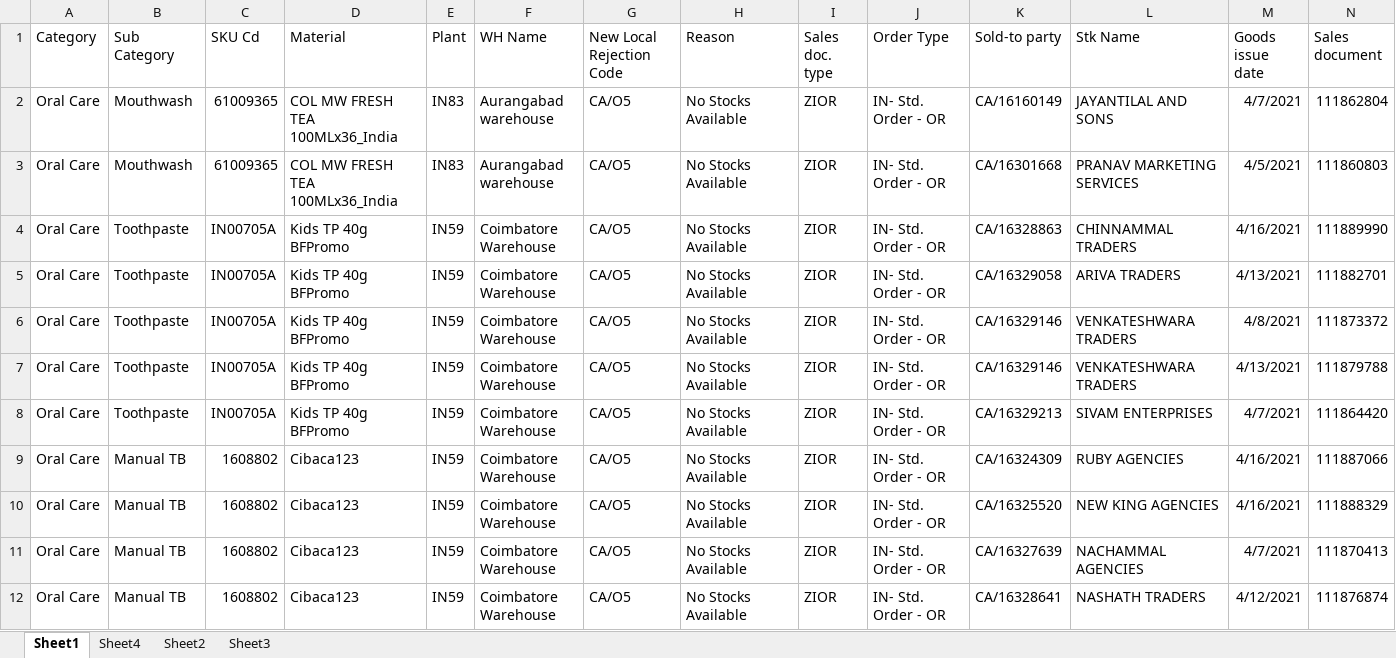
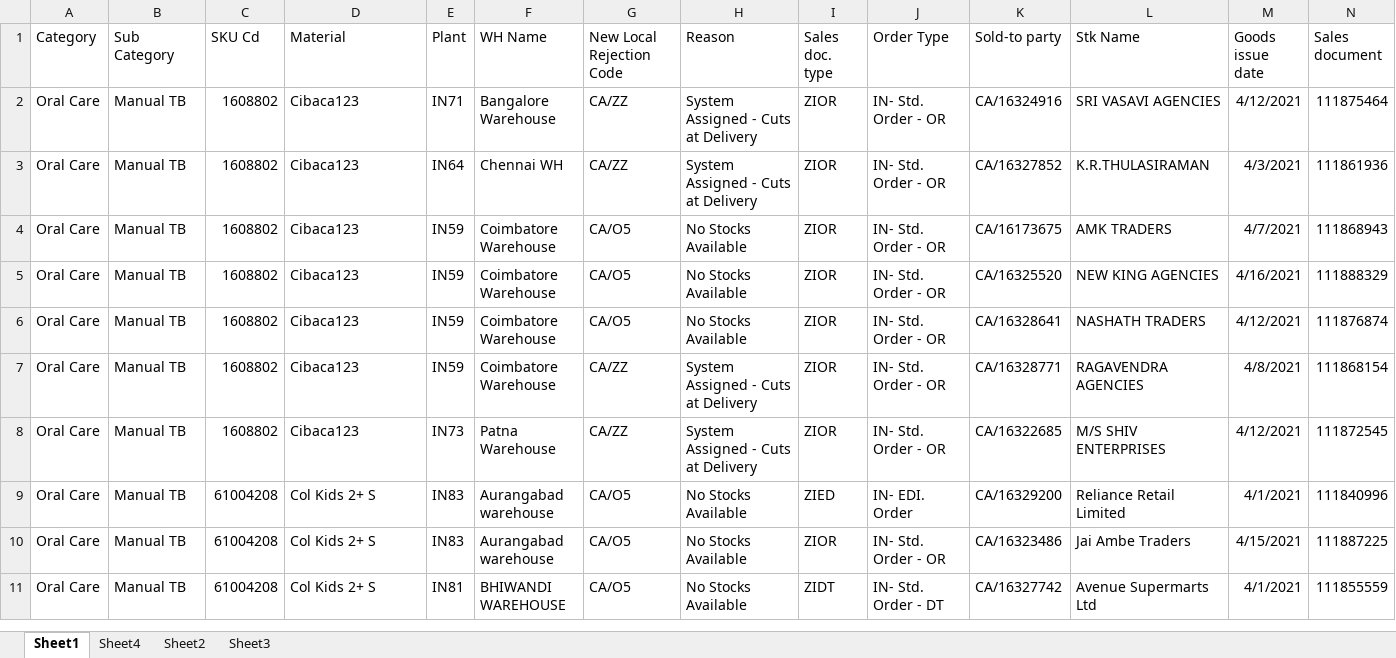
Before and after one commit to alexanderschuchman/RFR-Upload, an Excel workbook: samples/sorted.xlsx, sheet Sheet1, drawn as a sheet; only a part is shown; the shorter side is filled out with more unchanged rows; values as stored, in another font and other column widths than the file's, no borders; removed rows and columns are numbered as before the commit, all else as after; rows hold the shown columns only; the diff covers the shown part only; the diff names each change by its address in the sheet, - before the commit and + after, or states it on an @@ line.

```diff
--- a/samples/sorted.xlsx (sheet Sheet1)
+++ b/samples/sorted.xlsx (sheet Sheet1)
-row 2: Oral Care | Mouthwash | 61009365 | COL MW FRESH TEA 100MLx36_India | IN83 | Aurangabad warehouse | CA/O5 | No Stocks Available | ZIOR | IN- Std. Order - OR | CA/16160149 | JAYANTILAL AND SONS | 4/7/2021 | 111862804
-B2 (Sub Category): Mouthwash
+B2 (Sub Category): Manual TB
-C2 (SKU Cd): 61009365
+C2 (SKU Cd): 1608802
-D2 (Material): COL MW FRESH TEA 100MLx36_India
+D2 (Material): Cibaca123
-E2 (Plant): IN83
+E2 (Plant): IN71
-F2 (WH Name): Aurangabad warehouse
+F2 (WH Name): Bangalore Warehouse
-G2 (New Local Rejection Code): CA/O5
+G2 (New Local Rejection Code): CA/ZZ
-H2 (Reason): No Stocks Available
+H2 (Reason): System Assigned - Cuts at Delivery
-K2 (Sold-to party): CA/16301668
+K2 (Sold-to party): CA/16324916
-L2 (Stk Name): PRANAV MARKETING SERVICES
+L2 (Stk Name): SRI VASAVI AGENCIES
-M2 (Goods issue date): 4/5/2021
+M2 (Goods issue date): 4/12/2021
-N2 (Sales document): 111860803
+N2 (Sales document): 111875464
-row 4: Oral Care | Toothpaste | IN00705A | Kids TP 40g BFPromo | IN59 | Coimbatore Warehouse | CA/O5 | No Stocks Available | ZIOR | IN- Std. Order - OR | CA/16328863 | CHINNAMMAL TRADERS | 4/16/2021 | 111889990
-B3 (Sub Category): Toothpaste
+B3 (Sub Category): Manual TB
-C3 (SKU Cd): IN00705A
+C3 (SKU Cd): 1608802
-D3 (Material): Kids TP 40g BFPromo
+D3 (Material): Cibaca123
-E3 (Plant): IN59
+E3 (Plant): IN64
-F3 (WH Name): Coimbatore Warehouse
+F3 (WH Name): Chennai WH
-G3 (New Local Rejection Code): CA/O5
+G3 (New Local Rejection Code): CA/ZZ
-H3 (Reason): No Stocks Available
+H3 (Reason): System Assigned - Cuts at Delivery
-K3 (Sold-to party): CA/16329058
+K3 (Sold-to party): CA/16327852
-L3 (Stk Name): ARIVA TRADERS
+L3 (Stk Name): K.R.THULASIRAMAN
-M3 (Goods issue date): 4/13/2021
+M3 (Goods issue date): 4/3/2021
-N3 (Sales document): 111882701
+N3 (Sales document): 111861936
-row 6: Oral Care | Toothpaste | IN00705A | Kids TP 40g BFPromo | IN59 | Coimbatore Warehouse | CA/O5 | No Stocks Available | ZIOR | IN- Std. Order - OR | CA/16329146 | VENKATESHWARA TRADERS | 4/8/2021 | 111873372
-row 7: Oral Care | Toothpaste | IN00705A | Kids TP 40g BFPromo | IN59 | Coimbatore Warehouse | CA/O5 | No Stocks Available | ZIOR | IN- Std. Order - OR | CA/16329146 | VENKATESHWARA TRADERS | 4/13/2021 | 111879788
-row 8: Oral Care | Toothpaste | IN00705A | Kids TP 40g BFPromo | IN59 | Coimbatore Warehouse | CA/O5 | No Stocks Available | ZIOR | IN- Std. Order - OR | CA/16329213 | SIVAM ENTERPRISES | 4/7/2021 | 111864420
-K4 (Sold-to party): CA/16324309
+K4 (Sold-to party): CA/16173675
-L4 (Stk Name): RUBY AGENCIES
+L4 (Stk Name): AMK TRADERS
-M4 (Goods issue date): 4/16/2021
+M4 (Goods issue date): 4/7/2021
-N4 (Sales document): 111887066
+N4 (Sales document): 111868943
@@ row 11 moved to row 417: Oral Care @@
```
Also changed, not shown: 28 added rows, 14 removed rows, 1001 moved rows and 107 edited cells elsewhere in this sheet, hidden cells, samples/RFRSample.xlsx, 1 other file.
